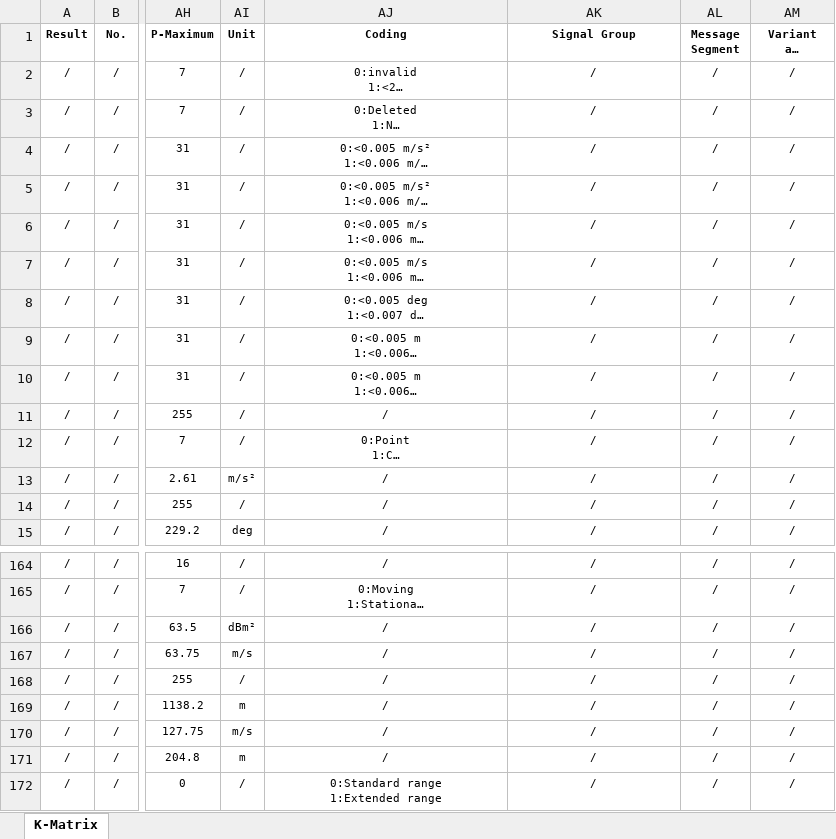
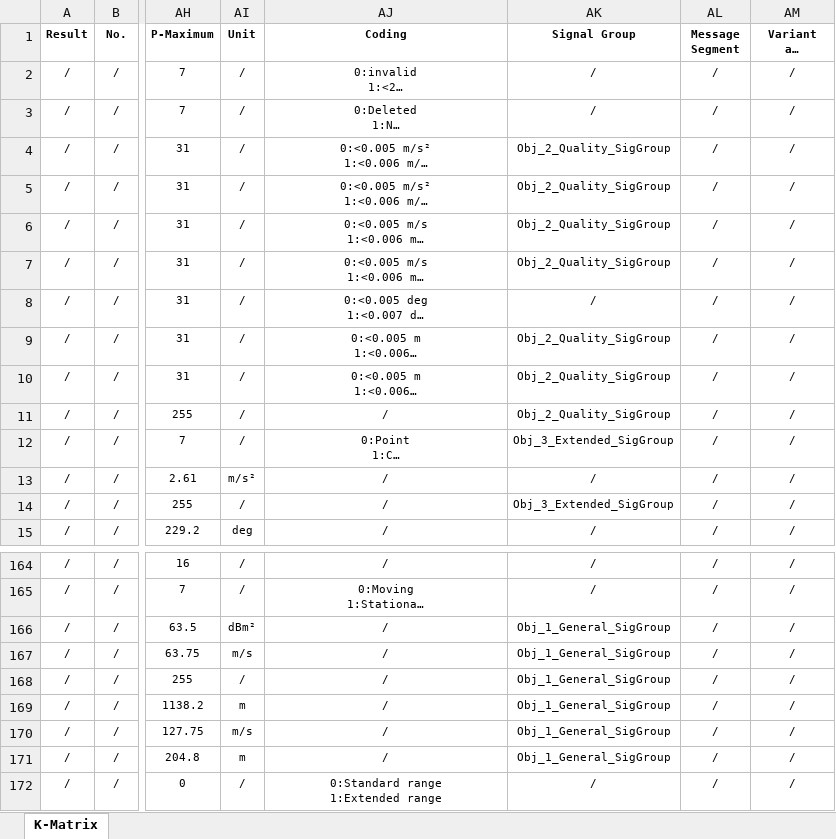
Before and after one commit to 0xWave-Flow/canmatrix, an Excel workbook: dbc/ALIEN_OF_DBC/ARS408_can_database_ch01.xlsx, sheet K-Matrix, drawn as a sheet; only a part is shown, gaps mark what is left out; long unchanged cells end in …; values as stored, in another font and other column widths than the file's, no borders; the diff names each change by its address in the sheet, - before the commit and + after, or states it on an @@ line.

Commit message:
[ ADD SUPPORT OF SIGNAL GROUP ]

```diff
--- a/dbc/ALIEN_OF_DBC/ARS408_can_database_ch01.xlsx (sheet K-Matrix)
+++ b/dbc/ALIEN_OF_DBC/ARS408_can_database_ch01.xlsx (sheet K-Matrix)
-AK4:AK7 (Signal Group): /
+AK4:AK7 (Signal Group): Obj_2_Quality_SigGroup
-AK9:AK11 (Signal Group): /
+AK9:AK11 (Signal Group): Obj_2_Quality_SigGroup
-AK12 (Signal Group): /
+AK12 (Signal Group): Obj_3_Extended_SigGroup
-AK14 (Signal Group): /
+AK14 (Signal Group): Obj_3_Extended_SigGroup
-AK166:AK171 (Signal Group): /
+AK166:AK171 (Signal Group): Obj_1_General_SigGroup
```
Also changed, not shown: 7 other files.
